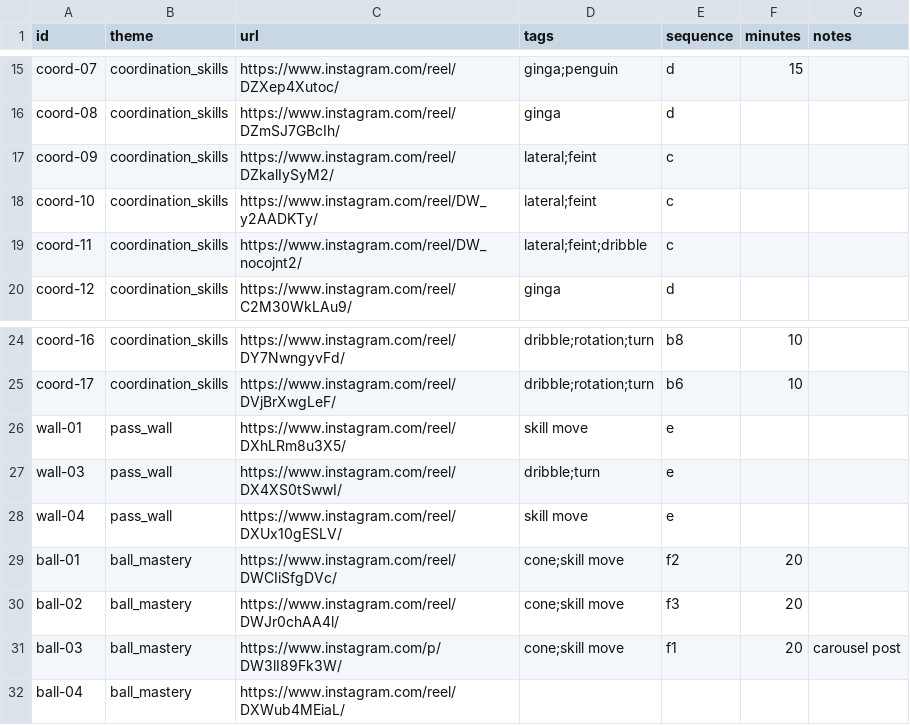
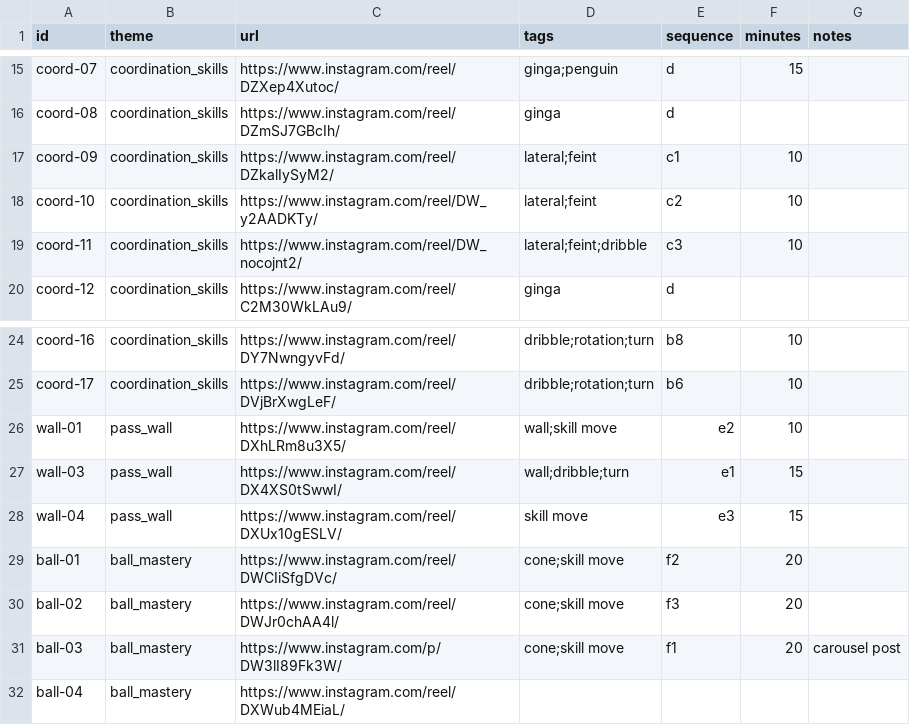
Before and after one commit to agmlevy/scheduler, a CSV file: drill_tags.csv, drawn as a sheet; only a part is shown, gaps mark what is left out.

Commit message:
Revise drill tags with new entries and updates
Updated drill_tags.csv to add new entries and modify existing ones. updated e and c

```diff
--- a/drill_tags.csv
+++ b/drill_tags.csv
@@ -16,5 +16,5 @@ coord-07|coordination_skills|https://www.instagram.com/reel/DZXep4Xutoc/|ginga;p
 coord-08|coordination_skills|https://www.instagram.com/reel/DZmSJ7GBcIh/|ginga|d||
-coord-09|coordination_skills|https://www.instagram.com/reel/DZkalIySyM2/|lateral;feint|c||
-coord-10|coordination_skills|https://www.instagram.com/reel/DW_y2AADKTy/|lateral;feint|c||
-coord-11|coordination_skills|https://www.instagram.com/reel/DW_nocojnt2/|lateral;feint;dribble|c||
+coord-09|coordination_skills|https://www.instagram.com/reel/DZkalIySyM2/|lateral;feint|c1|10|
+coord-10|coordination_skills|https://www.instagram.com/reel/DW_y2AADKTy/|lateral;feint|c2|10|
+coord-11|coordination_skills|https://www.instagram.com/reel/DW_nocojnt2/|lateral;feint;dribble|c3|10|
 coord-12|coordination_skills|https://www.instagram.com/reel/C2M30WkLAu9/|ginga|d||
@@ -25,5 +25,5 @@ coord-16|coordination_skills|https://www.instagram.com/reel/DY7NwngyvFd/|dribble
 coord-17|coordination_skills|https://www.instagram.com/reel/DVjBrXwgLeF/|dribble;rotation;turn|b6|10|
-wall-01|pass_wall|https://www.instagram.com/reel/DXhLRm8u3X5/|skill move|e||
-wall-03|pass_wall|https://www.instagram.com/reel/DX4XS0tSwwI/|dribble;turn|e||
-wall-04|pass_wall|https://www.instagram.com/reel/DXUx10gESLV/|skill move|e||
+wall-01|pass_wall|https://www.instagram.com/reel/DXhLRm8u3X5/|wall;skill move|e2|10|
+wall-03|pass_wall|https://www.instagram.com/reel/DX4XS0tSwwI/|wall;dribble;turn|e1|15|
+wall-04|pass_wall|https://www.instagram.com/reel/DXUx10gESLV/|skill move|e3|15|
 ball-01|ball_mastery|https://www.instagram.com/reel/DWCIiSfgDVc/|cone;skill move|f2|20|
```
